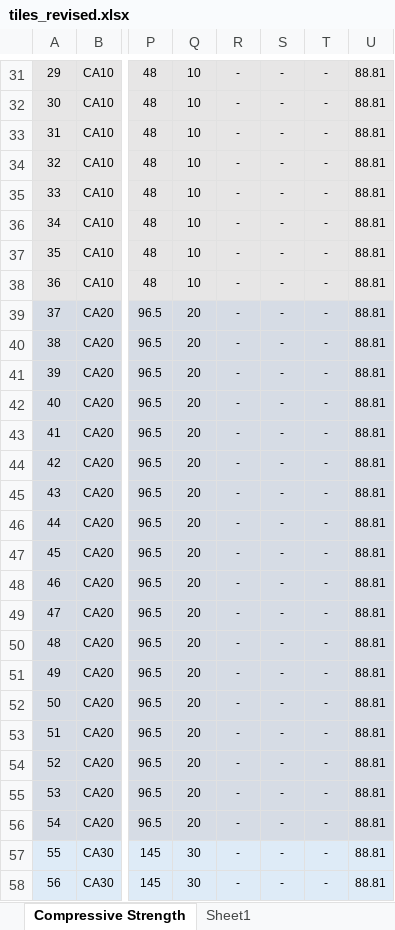
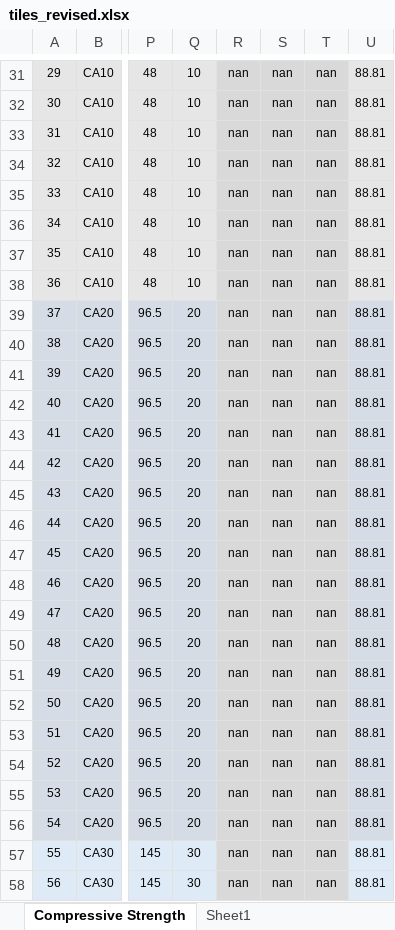
Before and after one commit to cakirogl/tiles, an Excel workbook: tiles_revised.xlsx, sheet Compressive Strength, drawn as a sheet; only a part is shown, gaps mark what is left out; values as stored, in another font and other column widths than the file's, no borders; the diff covers the shown part only; the diff names each change by its address in the sheet, - before the commit and + after, or states it on an @@ line.

```diff
--- a/tiles_revised.xlsx (sheet Compressive Strength)
+++ b/tiles_revised.xlsx (sheet Compressive Strength)
-R31:R58: -
+R31:R58: nan
-S31:S58: -
+S31:S58: nan
-T31:T58: -
+T31:T58: nan
-R57:T58 fill: #DEEBF7
+R57:T58 fill: #D9D9D9
```
Also changed, not shown: 348 edited cells and cell formats elsewhere in this sheet.
